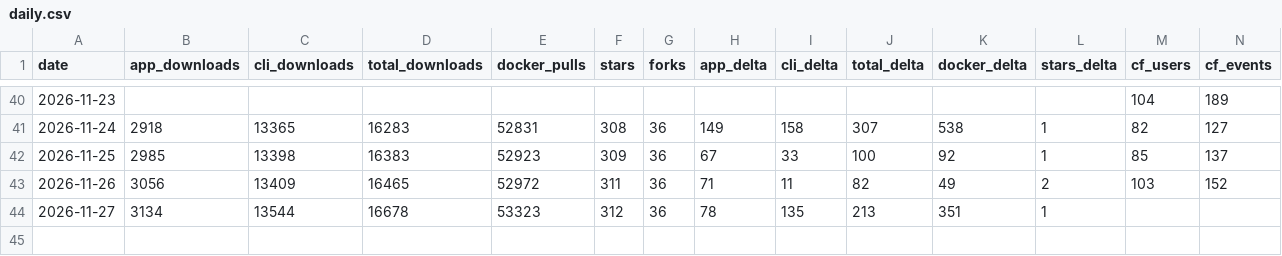
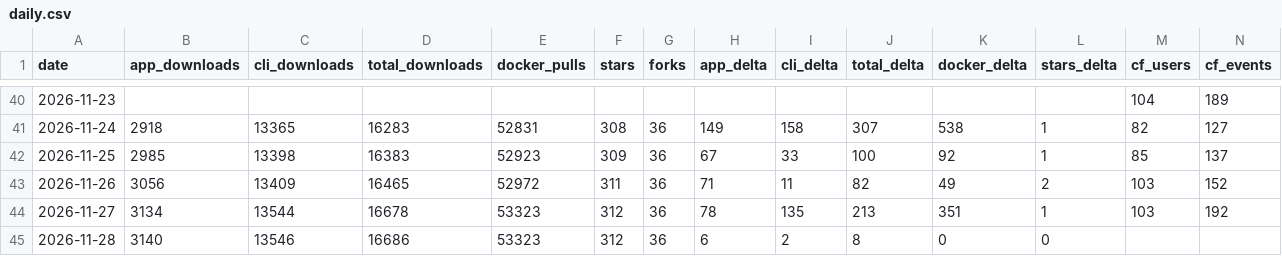
Before and after one commit to elboletaire/manga-downloader, a CSV file: elboletaire/manga-downloader/daily.csv, drawn as a sheet; only a part is shown, gaps mark what is left out.

```diff
--- a/elboletaire/manga-downloader/daily.csv
+++ b/elboletaire/manga-downloader/daily.csv
@@ -43,2 +43,3 @@ date,app_downloads,cli_downloads,total_downloads,docker_pulls,stars,forks,app_de
 2026-11-26,3056,13409,16465,52972,311,36,71,11,82,49,2,103,152
-2026-11-27,3134,13544,16678,53323,312,36,78,135,213,351,1,,
+2026-11-27,3134,13544,16678,53323,312,36,78,135,213,351,1,103,192
+2026-11-28,3140,13546,16686,53323,312,36,6,2,8,0,0,,
```
Also changed, not shown: 36 other files.
